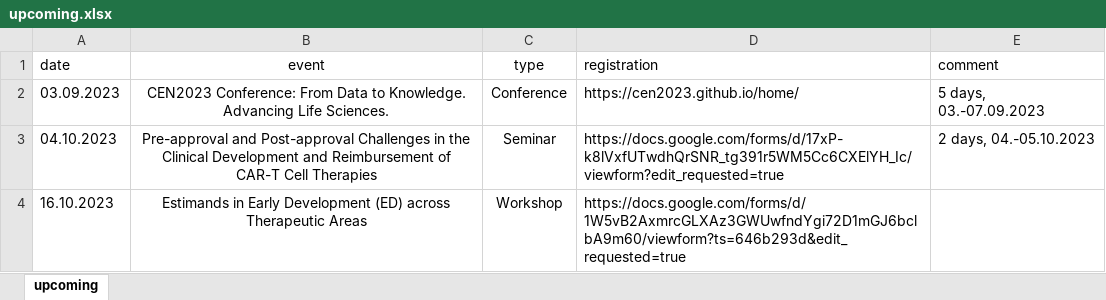
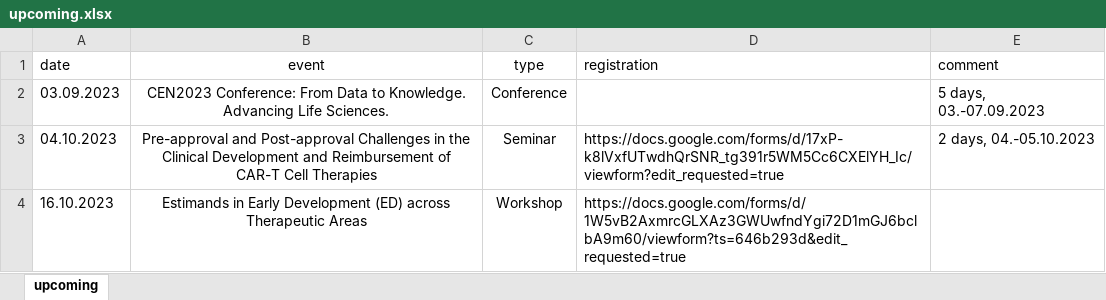
Before and after one commit to baselbiometrics/home, an Excel workbook: data/upcoming.xlsx, sheet upcoming, drawn as a sheet; values as stored, in another font and other column widths than the file's, no borders; charts and pictures not drawn; the diff names each change by its address in the sheet, - before the commit and + after, or states it on an @@ line.

```diff
--- a/data/upcoming.xlsx (sheet upcoming)
+++ b/data/upcoming.xlsx (sheet upcoming)
-D2 (registration): https://cen2023.github.io/home/
+D2 (registration): (empty)
```
Also changed, not shown: 3 other files.
